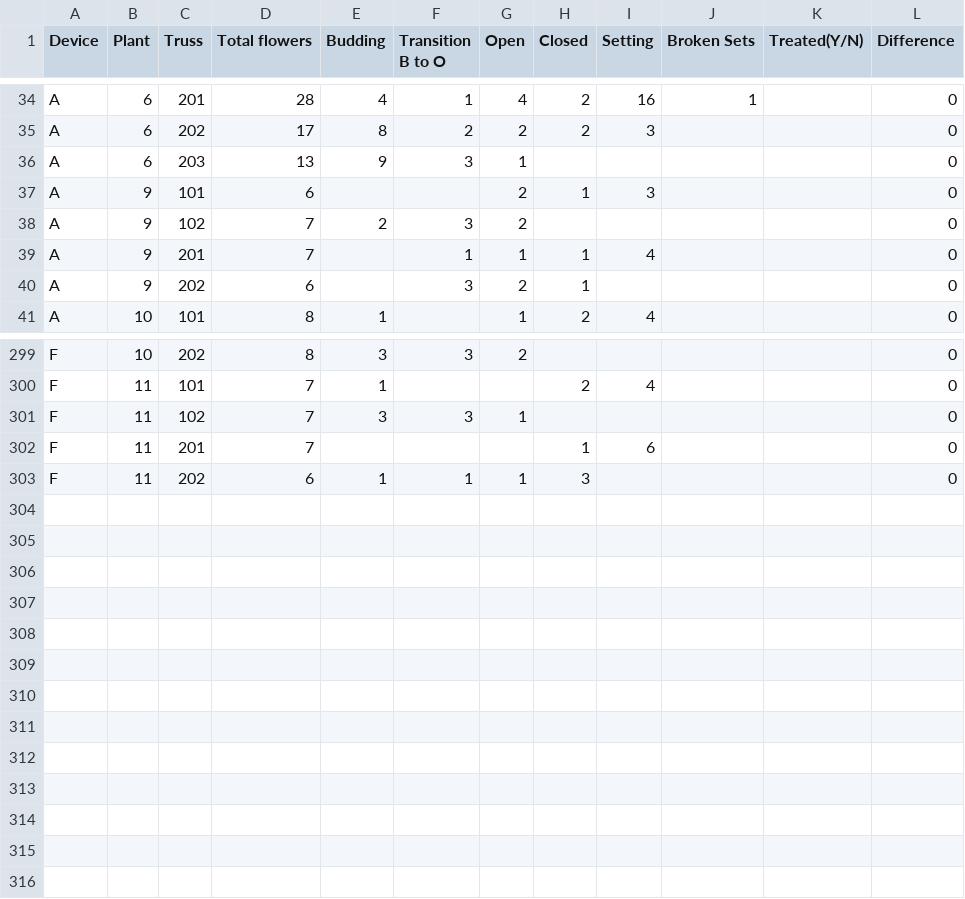
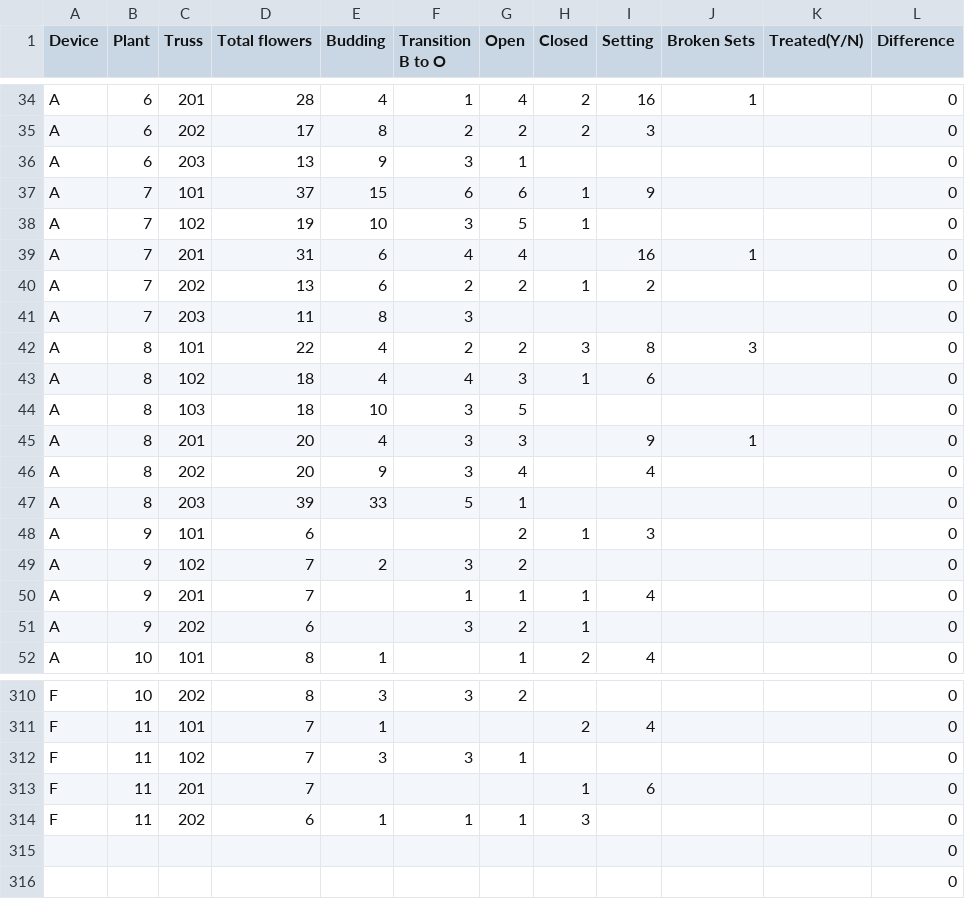
Before and after one commit to BeeyondPollination/tomato-data-analysis, a CSV file: data_set_8.csv, drawn as a sheet; only a part is shown, gaps mark what is left out.

Commit message:
Commit 8 by RB:found and added in missing data from plants A8 and A7

```diff
--- a/data_set_8.csv
+++ b/data_set_8.csv
@@ -36,2 +36,13 @@ A,6,202,17,8,2,2,2,3,,,0
 A,6,203,13,9,3,1,,,,,0
+A,7,101,37,15,6,6,1,9,,,0
+A,7,102,19,10,3,5,1,,,,0
+A,7,201,31,6,4,4,,16,1,,0
+A,7,202,13,6,2,2,1,2,,,0
+A,7,203,11,8,3,,,,,,0
+A,8,101,22,4,2,2,3,8,3,,0
+A,8,102,18,4,4,3,1,6,,,0
+A,8,103,18,10,3,5,,,,,0
+A,8,201,20,4,3,3,,9,1,,0
+A,8,202,20,9,3,4,,4,,,0
+A,8,203,39,33,5,1,,,,,0
 A,9,101,6,,,2,1,3,,,0
@@ -303 +314,3 @@ F,11,201,7,,,,1,6,,,0
 F,11,202,6,1,1,1,3,,,,0
+,,,,,,,,,,,0
+,,,,,,,,,,,0
```
Also changed, not shown: 1 other file.
